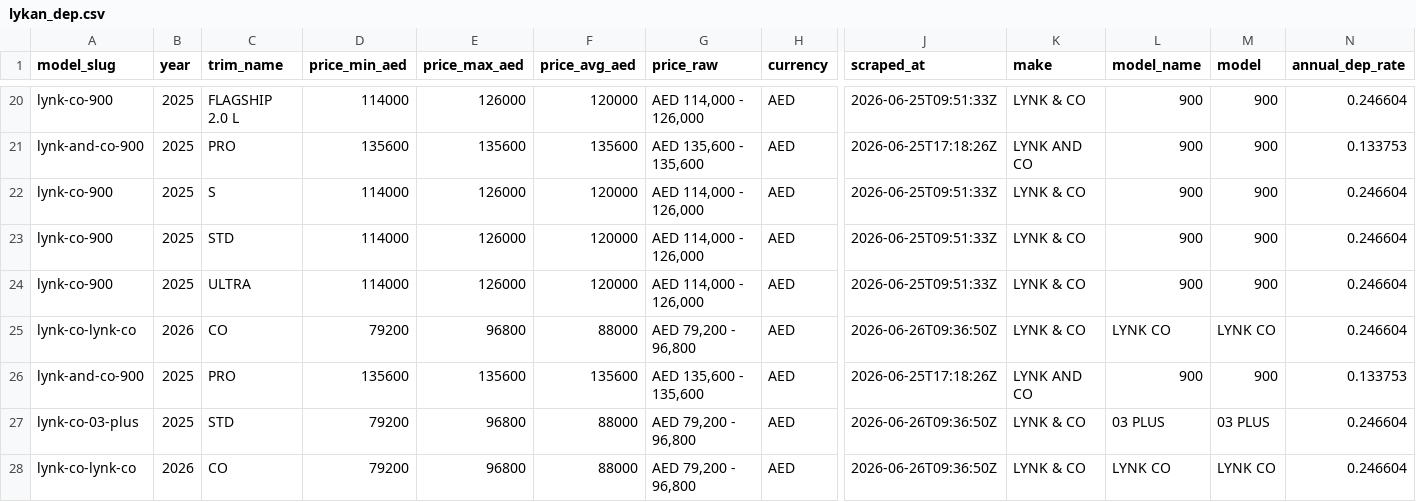
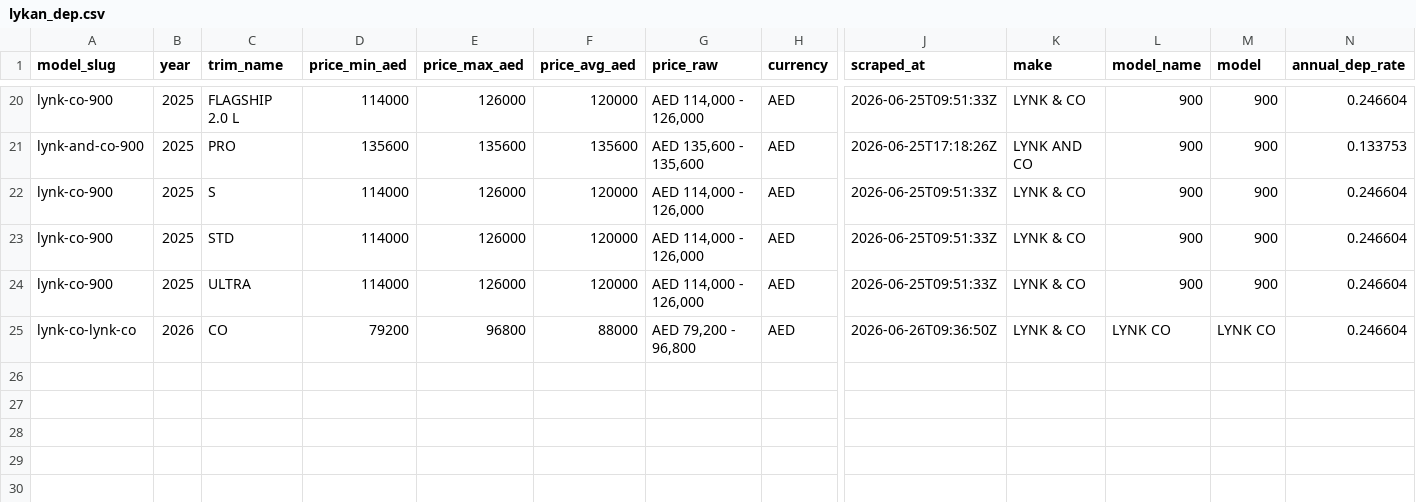
Before and after one commit to sarthaknimbark/vin-sphere-backend, a CSV file: Valuation/data/drivearabia_car_depreciation_valuation/depreciated_2/lykan_dep.csv, drawn as a sheet; only a part is shown, gaps mark what is left out; rows hold the shown columns only; the diff names each change by its address in the sheet, - before the commit and + after, or states it on an @@ line.

Commit message:
add manufacturer-specific depreciation datasets, update lookup files, and initialize Claude analysis notebook

```diff
--- a/Valuation/data/drivearabia_car_depreciation_valuation/depreciated_2/lykan_dep.csv
+++ b/Valuation/data/drivearabia_car_depreciation_valuation/depreciated_2/lykan_dep.csv
-row 26: lynk-and-co-900 | 2025 | PRO | 135600 | 135600 | 135600 | AED 135,600 - 135,600 | AED | 2026-06-25T17:18:26Z | LYNK AND CO | 900 | 900 | 0.133753
-row 27: lynk-co-03-plus | 2025 | STD | 79200 | 96800 | 88000 | AED 79,200 - 96,800 | AED | 2026-06-26T09:36:50Z | LYNK & CO | 03 PLUS | 03 PLUS | 0.246604
-row 28: lynk-co-lynk-co | 2026 | CO | 79200 | 96800 | 88000 | AED 79,200 - 96,800 | AED | 2026-06-26T09:36:50Z | LYNK & CO | LYNK CO | LYNK CO | 0.246604
```
Also changed, not shown: Valuation/data/drivearabia_car_depreciation_valuation/depreciated_2/lexus_dep.csv, Valuation/data/drivearabia_car_depreciation_valuation/depreciated_2/li_dep.csv, 24 other files.
